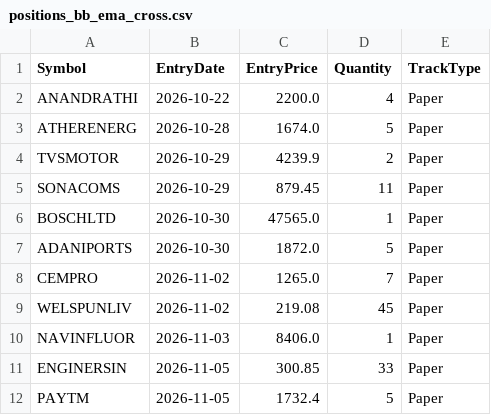
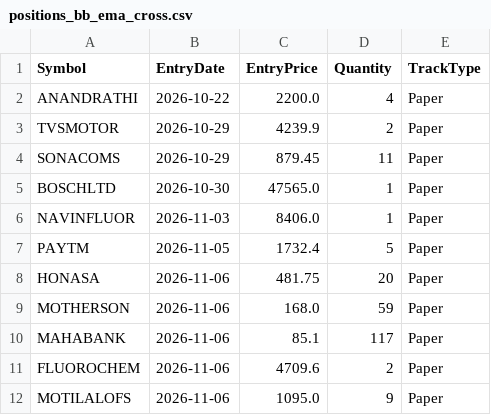
Before and after one commit to finnyrajmann/nse-bb_ema_cross, a CSV file: data/positions_bb_ema_cross.csv, drawn as a sheet; removed rows and columns are numbered as before the commit, all else as after; the diff names each change by its address in the sheet, - before the commit and + after, or states it on an @@ line.

Commit message:
Auto-update — 2026-11-05

```diff
--- a/data/positions_bb_ema_cross.csv
+++ b/data/positions_bb_ema_cross.csv
-row 3: ATHERENERG | 2026-10-28 | 1674.0 | 5 | Paper
-row 7: ADANIPORTS | 2026-10-30 | 1872.0 | 5 | Paper
-row 8: CEMPRO | 2026-11-02 | 1265.0 | 7 | Paper
-row 9: WELSPUNLIV | 2026-11-02 | 219.08 | 45 | Paper
-row 11: ENGINERSIN | 2026-11-05 | 300.85 | 33 | Paper
+row 8: HONASA | 2026-11-06 | 481.75 | 20 | Paper
+row 9: MOTHERSON | 2026-11-06 | 168.0 | 59 | Paper
+row 10: MAHABANK | 2026-11-06 | 85.1 | 117 | Paper
+row 11: FLUOROCHEM | 2026-11-06 | 4709.6 | 2 | Paper
+row 12: MOTILALOFS | 2026-11-06 | 1095.0 | 9 | Paper
```
